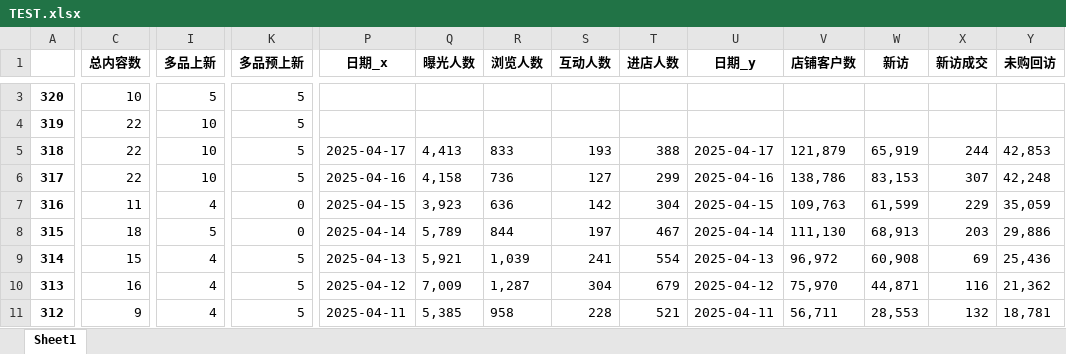
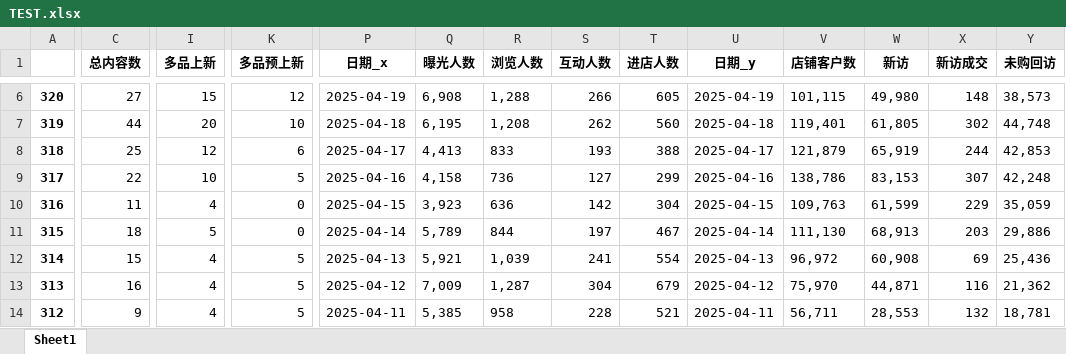
Before and after one commit to rosstzc/bf_flask, an Excel workbook: func_follows/TEST.xlsx, sheet Sheet1, drawn as a sheet; only a part is shown, gaps mark what is left out; values as stored, in another font and other column widths than the file's, no borders; addresses are those after the commit; the diff covers the shown part only; the diff names each change by its address in the sheet, - before the commit and + after, or states it on an @@ line.

```diff
--- a/func_follows/TEST.xlsx (sheet Sheet1)
+++ b/func_follows/TEST.xlsx (sheet Sheet1)
-C6 (总内容数): 10
+C6 (总内容数): 27
-I6 (多品上新): 5
+I6 (多品上新): 15
-K6 (多品预上新): 5
+K6 (多品预上新): 12
-P6 (日期_x): (empty)
+P6 (日期_x): 2025-04-19
-Q6 (曝光人数): (empty)
+Q6 (曝光人数): 6,908
-R6 (浏览人数): (empty)
+R6 (浏览人数): 1,288
-S6 (互动人数): (empty)
+S6 (互动人数): 266
-T6 (进店人数): (empty)
+T6 (进店人数): 605
-U6 (日期_y): (empty)
+U6 (日期_y): 2025-04-19
-V6 (店铺客户数): (empty)
+V6 (店铺客户数): 101,115
-W6 (新访): (empty)
+W6 (新访): 49,980
-X6 (新访成交): (empty)
+X6 (新访成交): 148
-Y6 (未购回访): (empty)
+Y6 (未购回访): 38,573
-C7 (总内容数): 22
+C7 (总内容数): 44
-I7 (多品上新): 10
+I7 (多品上新): 20
-K7 (多品预上新): 5
+K7 (多品预上新): 10
-P7 (日期_x): (empty)
+P7 (日期_x): 2025-04-18
-Q7 (曝光人数): (empty)
+Q7 (曝光人数): 6,195
-R7 (浏览人数): (empty)
+R7 (浏览人数): 1,208
-S7 (互动人数): (empty)
+S7 (互动人数): 262
-T7 (进店人数): (empty)
+T7 (进店人数): 560
-U7 (日期_y): (empty)
+U7 (日期_y): 2025-04-18
-V7 (店铺客户数): (empty)
+V7 (店铺客户数): 119,401
-W7 (新访): (empty)
+W7 (新访): 61,805
-X7 (新访成交): (empty)
+X7 (新访成交): 302
-Y7 (未购回访): (empty)
+Y7 (未购回访): 44,748
-C8 (总内容数): 22
+C8 (总内容数): 25
-I8 (多品上新): 10
+I8 (多品上新): 12
-K8 (多品预上新): 5
+K8 (多品预上新): 6
```
Also changed, not shown: 3 added rows and 23 edited cells elsewhere in this sheet, func_follows/input/生意参谋-内容管理-关注.xlsx, func_follows/input/生意参谋-客户关注分析-核心指标.xlsx, 26 other files.
